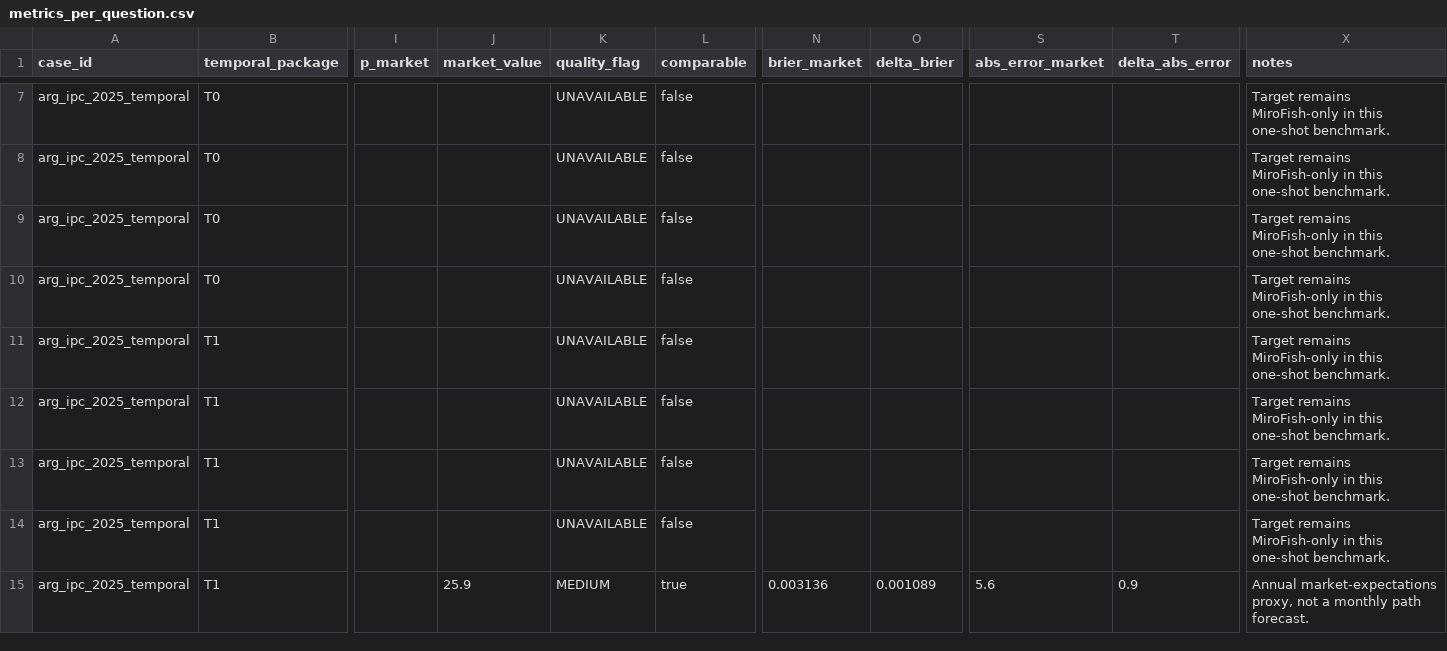
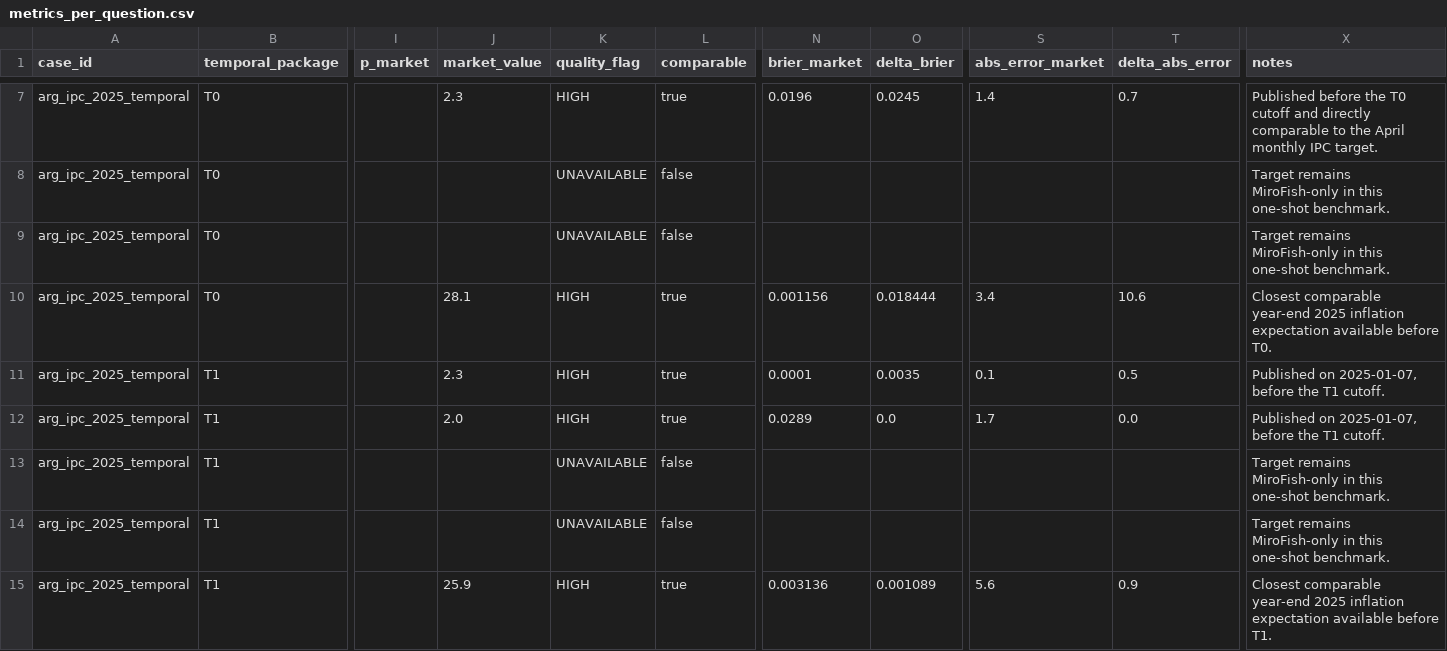
Before and after one commit to LucasErcolano/MiroFish, a CSV file: backtesting/benchmarks/market_baseline/metrics_per_question.csv, drawn as a sheet; only a part is shown, gaps mark what is left out; the diff covers the shown part only; the diff names each change by its address in the sheet, - before the commit and + after, or states it on an @@ line.

```diff
--- a/backtesting/benchmarks/market_baseline/metrics_per_question.csv
+++ b/backtesting/benchmarks/market_baseline/metrics_per_question.csv
-J7 (market_value): (empty)
+J7 (market_value): 2.3
-K7 (quality_flag): UNAVAILABLE
+K7 (quality_flag): HIGH
-L7 (comparable): false
+L7 (comparable): true
-N7 (brier_market): (empty)
+N7 (brier_market): 0.0196
-O7 (delta_brier): (empty)
+O7 (delta_brier): 0.0245
-S7 (abs_error_market): (empty)
+S7 (abs_error_market): 1.4
-T7 (delta_abs_error): (empty)
+T7 (delta_abs_error): 0.7
-X7 (notes): Target remains MiroFish-only in this one-shot benchmark.
+X7 (notes): Published before the T0 cutoff and directly comparable to the April monthly IPC target.
-J10 (market_value): (empty)
+J10 (market_value): 28.1
-K10:K12 (quality_flag): UNAVAILABLE
+K10:K12 (quality_flag): HIGH
-L10:L12 (comparable): false
+L10:L12 (comparable): true
-N10 (brier_market): (empty)
+N10 (brier_market): 0.001156
-O10 (delta_brier): (empty)
+O10 (delta_brier): 0.018444
-S10 (abs_error_market): (empty)
+S10 (abs_error_market): 3.4
-T10 (delta_abs_error): (empty)
+T10 (delta_abs_error): 10.6
-X10 (notes): Target remains MiroFish-only in this one-shot benchmark.
+X10 (notes): Closest comparable year-end 2025 inflation expectation available before T0.
-J11 (market_value): (empty)
+J11 (market_value): 2.3
-N11 (brier_market): (empty)
+N11 (brier_market): 0.0001
-O11 (delta_brier): (empty)
+O11 (delta_brier): 0.0035
-S11 (abs_error_market): (empty)
+S11 (abs_error_market): 0.1
-T11 (delta_abs_error): (empty)
+T11 (delta_abs_error): 0.5
-X11:X12 (notes): Target remains MiroFish-only in this one-shot benchmark.
+X11:X12 (notes): Published on 2025-01-07, before the T1 cutoff.
-J12 (market_value): (empty)
+J12 (market_value): 2.0
-N12 (brier_market): (empty)
+N12 (brier_market): 0.0289
-O12 (delta_brier): (empty)
+O12 (delta_brier): 0.0
-S12 (abs_error_market): (empty)
+S12 (abs_error_market): 1.7
-T12 (delta_abs_error): (empty)
+T12 (delta_abs_error): 0.0
-K15 (quality_flag): MEDIUM
+K15 (quality_flag): HIGH
-X15 (notes): Annual market-expectations proxy, not a monthly path forecast.
+X15 (notes): Closest comparable year-end 2025 inflation expectation available before T1.
```
Also changed, not shown: 94 edited cells elsewhere in this file, backtesting/benchmarks/market_baseline/market_odds.csv, 4 other files.
